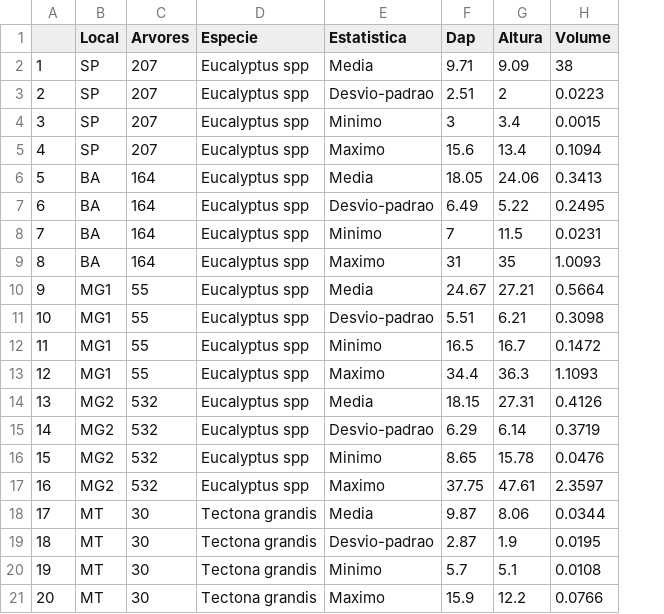
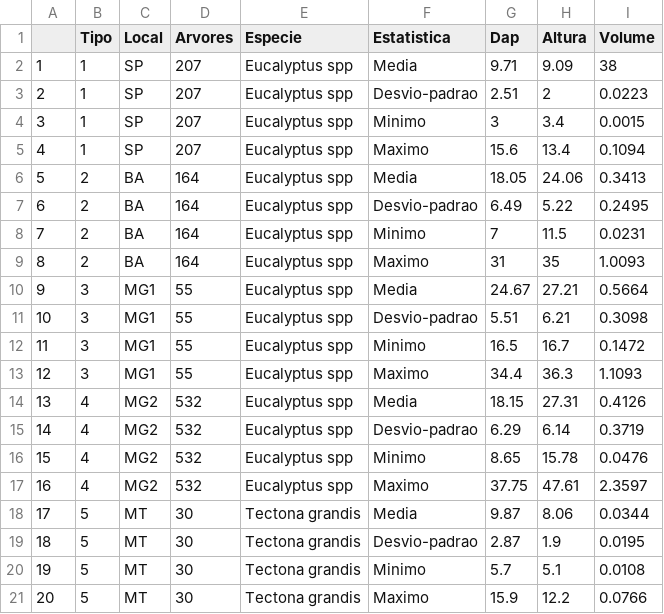
Before and after one commit to vmduarte/ANN_2021, a CSV file: Artigo_volume_arvores.csv, drawn as a sheet; the diff names each change by its address in the sheet, - before the commit and + after, or states it on an @@ line.

Commit message:
Add files via upload

```diff
--- a/Artigo_volume_arvores.csv
+++ b/Artigo_volume_arvores.csv
+column B (Tipo), rows 2-21: 1 | 1 | 1 | 1 | 2 | 2 | 2 | 2 | 3 | 3 | 3 | 3 | 4 | 4 | 4 | 4 | 5 | 5 | 5 | 5
```
